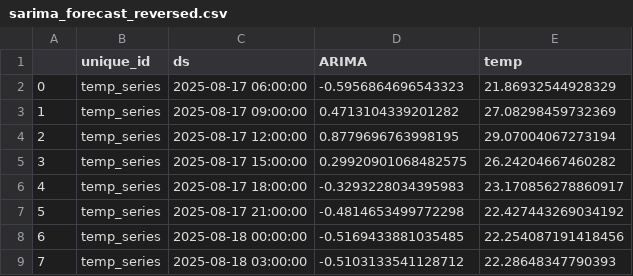
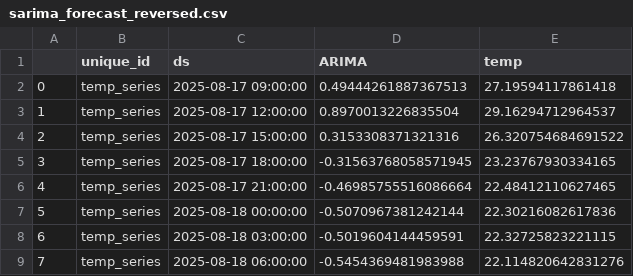
Before and after one commit to Myboo235/weather_forecast_app, a CSV file: model/sarima/sarima_forecast_reversed.csv, drawn as a sheet.

```diff
--- a/model/sarima/sarima_forecast_reversed.csv
+++ b/model/sarima/sarima_forecast_reversed.csv
@@ -1,9 +1,9 @@
 ,unique_id,ds,ARIMA,temp
-0,temp_series,2025-08-17 06:00:00,-0.5956864696543323,21.86932544928329
-1,temp_series,2025-08-17 09:00:00,0.4713104339201282,27.08298459732369
-2,temp_series,2025-08-17 12:00:00,0.8779696763998195,29.07004067273194
-3,temp_series,2025-08-17 15:00:00,0.29920901068482575,26.24204667460282
-4,temp_series,2025-08-17 18:00:00,-0.3293228034395983,23.170856278860917
-5,temp_series,2025-08-17 21:00:00,-0.4814653499772298,22.427443269034192
-6,temp_series,2025-08-18 00:00:00,-0.5169433881035485,22.254087191418456
-7,temp_series,2025-08-18 03:00:00,-0.5103133541128712,22.28648347790393
+0,temp_series,2025-08-17 09:00:00,0.49444261887367513,27.19594117861418
+1,temp_series,2025-08-17 12:00:00,0.8970013226835504,29.16294712964537
+2,temp_series,2025-08-17 15:00:00,0.3153308371321316,26.320754684691522
+3,temp_series,2025-08-17 18:00:00,-0.31563768058571945,23.23767930334165
+4,temp_series,2025-08-17 21:00:00,-0.46985755516086664,22.48412110627465
+5,temp_series,2025-08-18 00:00:00,-0.5070967381242144,22.30216082617836
+6,temp_series,2025-08-18 03:00:00,-0.5019604144459591,22.32725823221115
+7,temp_series,2025-08-18 06:00:00,-0.5454369481983988,22.114820642831276
```
Also changed, not shown: model/sarima/sarima_forecast.csv.
